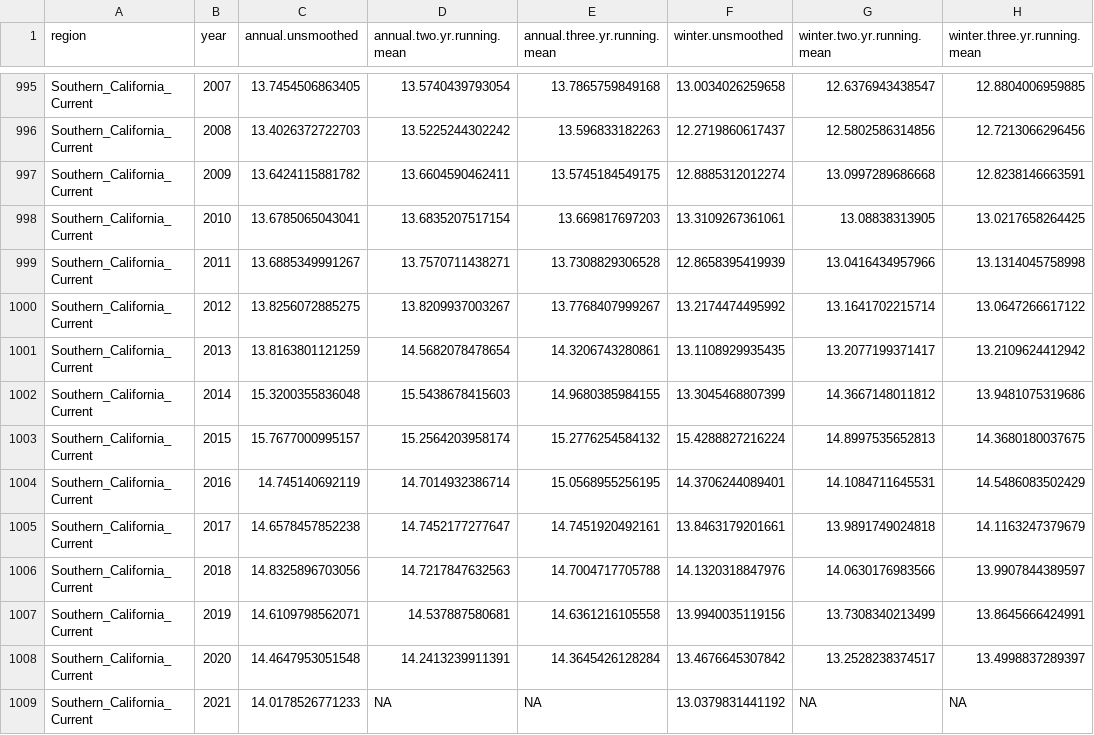
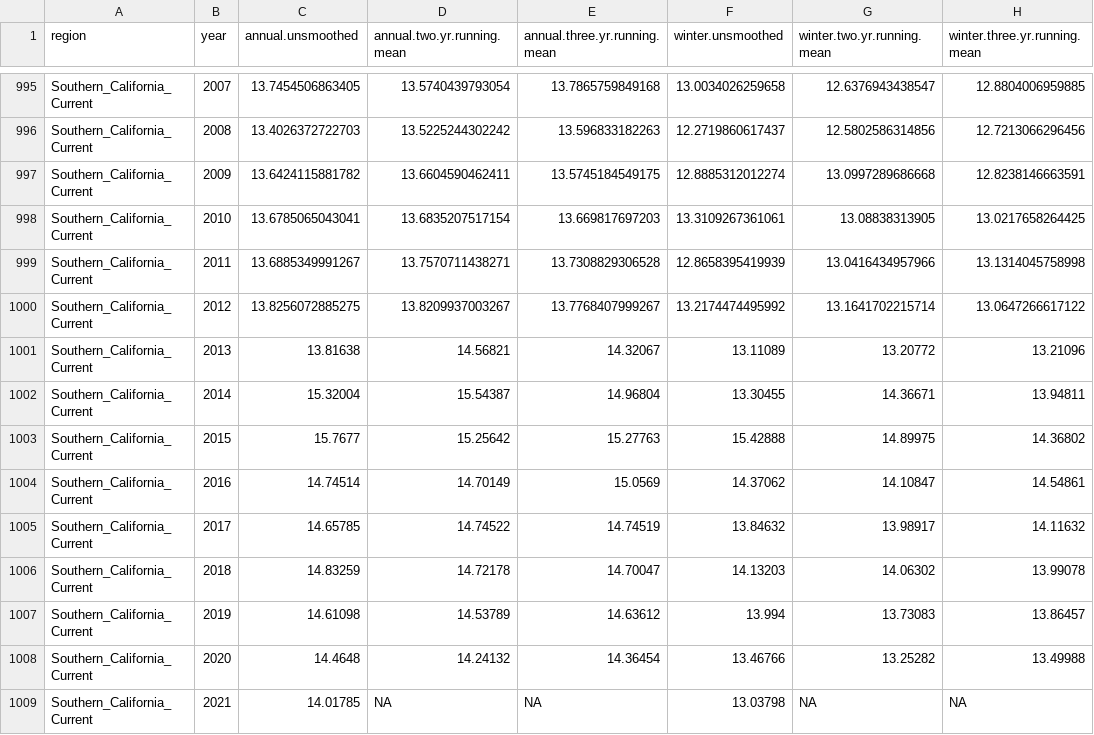
Before and after one commit to mikelitzow/CMIP6-attribution, a CSV file: CMIP6/summaries/regional_north_pacific_ersst_time_series.csv, drawn as a sheet; only a part is shown, gaps mark what is left out.

```diff
--- a/CMIP6/summaries/regional_north_pacific_ersst_time_series.csv
+++ b/CMIP6/summaries/regional_north_pacific_ersst_time_series.csv
@@ -1000,10 +1000,10 @@
 "Southern_California_Current",2012,13.8256072885275,13.8209937003267,13.7768407999267,13.2174474495992,13.1641702215714,13.0647266617122
-"Southern_California_Current",2013,13.8163801121259,14.5682078478654,14.3206743280861,13.1108929935435,13.2077199371417,13.2109624412942
-"Southern_California_Current",2014,15.3200355836048,15.5438678415603,14.9680385984155,13.3045468807399,14.3667148011812,13.9481075319686
-"Southern_California_Current",2015,15.7677000995157,15.2564203958174,15.2776254584132,15.4288827216224,14.8997535652813,14.3680180037675
-"Southern_California_Current",2016,14.745140692119,14.7014932386714,15.0568955256195,14.3706244089401,14.1084711645531,14.5486083502429
-"Southern_California_Current",2017,14.6578457852238,14.7452177277647,14.7451920492161,13.8463179201661,13.9891749024818,14.1163247379679
-"Southern_California_Current",2018,14.8325896703056,14.7217847632563,14.7004717705788,14.1320318847976,14.0630176983566,13.9907844389597
-"Southern_California_Current",2019,14.6109798562071,14.537887580681,14.6361216105558,13.9940035119156,13.7308340213499,13.8645666424991
-"Southern_California_Current",2020,14.4647953051548,14.2413239911391,14.3645426128284,13.4676645307842,13.2528238374517,13.4998837289397
-"Southern_California_Current",2021,14.0178526771233,NA,NA,13.0379831441192,NA,NA
+"Southern_California_Current",2013,13.81638,14.56821,14.32067,13.11089,13.20772,13.21096
+"Southern_California_Current",2014,15.32004,15.54387,14.96804,13.30455,14.36671,13.94811
+"Southern_California_Current",2015,15.7677,15.25642,15.27763,15.42888,14.89975,14.36802
+"Southern_California_Current",2016,14.74514,14.70149,15.0569,14.37062,14.10847,14.54861
+"Southern_California_Current",2017,14.65785,14.74522,14.74519,13.84632,13.98917,14.11632
+"Southern_California_Current",2018,14.83259,14.72178,14.70047,14.13203,14.06302,13.99078
+"Southern_California_Current",2019,14.61098,14.53789,14.63612,13.994,13.73083,13.86457
+"Southern_California_Current",2020,14.4648,14.24132,14.36454,13.46766,13.25282,13.49988
+"Southern_California_Current",2021,14.01785,NA,NA,13.03798,NA,NA
```
Also changed, not shown: 1 other file.
